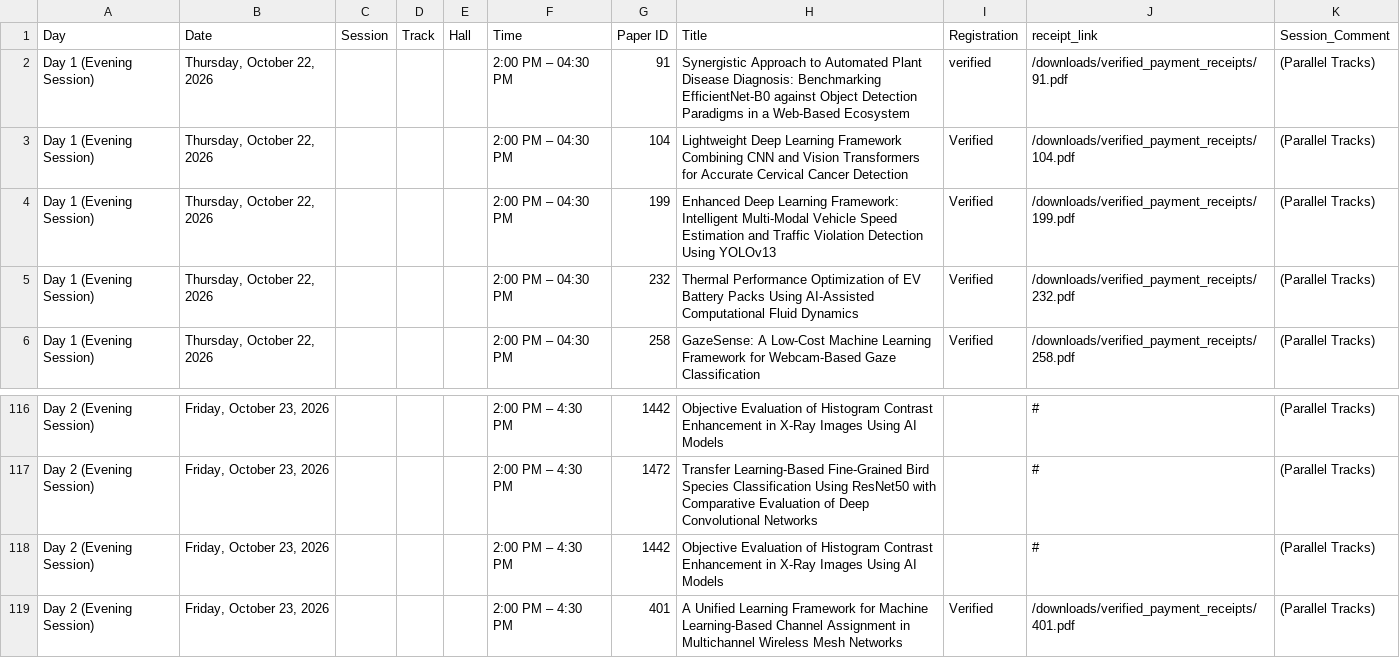
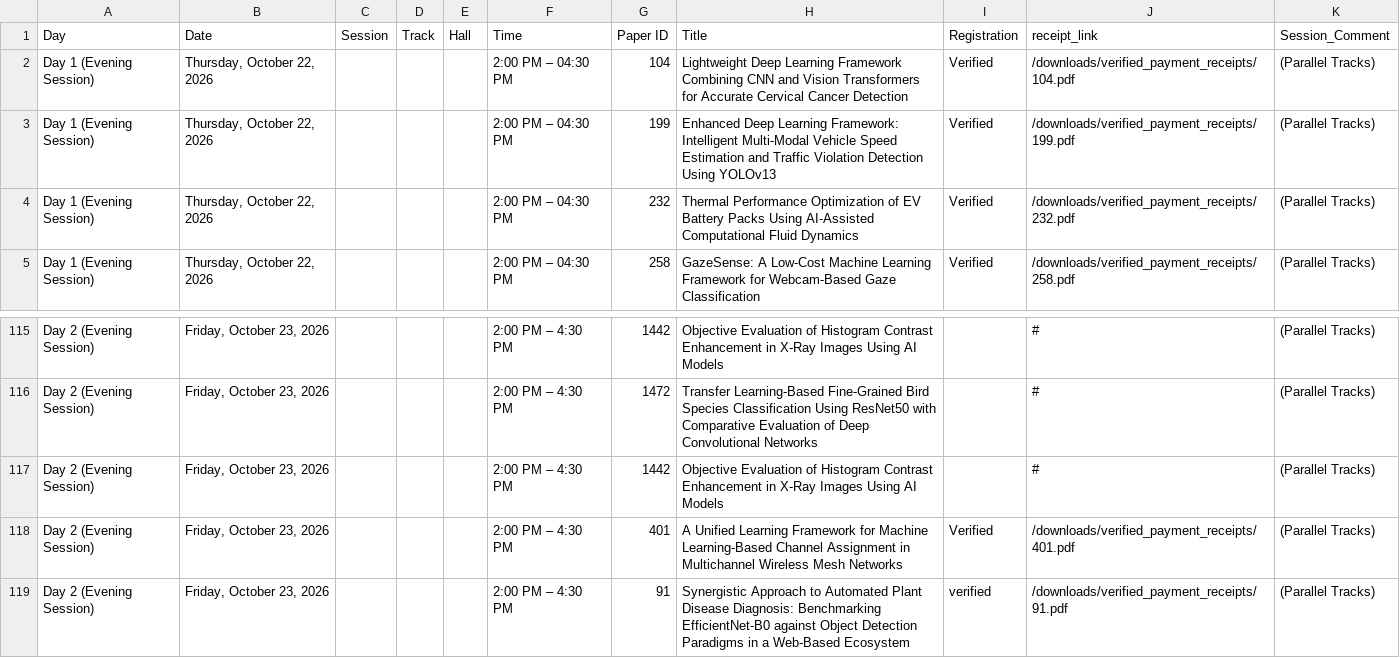
Before and after one commit to conferenceautocom/conferenceautocom.github.io, a CSV file: public/data/schedule.csv, drawn as a sheet; only a part is shown, gaps mark what is left out; removed rows and columns are numbered as before the commit, all else as after; the diff names each change by its address in the sheet, - before the commit and + after, or states it on an @@ line.

Commit message:
Update schedule: move paper 91 to Day 2 Evening Session

```diff
--- a/public/data/schedule.csv
+++ b/public/data/schedule.csv
-row 2: Day 1 (Evening Session) | Thursday, October 22, 2026 |  |  |  | 2:00 PM – 04:30 PM | 91 | Synergistic Approach to Automated Plant Disease Diagnosis: Benchmarking EfficientNet-B0 against Object Detection Paradigms in a Web-Based Ecosystem | verified | /downloads/verified_payment_receipts/91.pdf | (Parallel Tracks)
+row 119: Day 2 (Evening Session) | Friday, October 23, 2026 |  |  |  | 2:00 PM – 4:30 PM | 91 | Synergistic Approach to Automated Plant Disease Diagnosis: Benchmarking EfficientNet-B0 against Object Detection Paradigms in a Web-Based Ecosystem | verified | /downloads/verified_payment_receipts/91.pdf | (Parallel Tracks)
```
